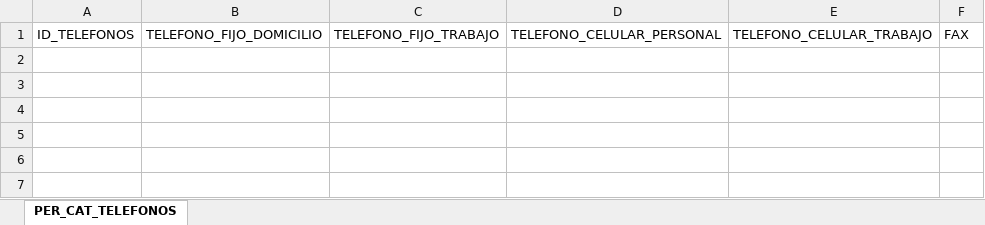
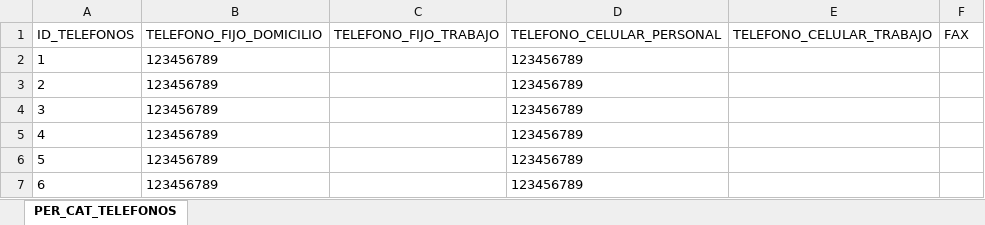
Before and after one commit to SithLordStarkiller/Desarrollo, an Excel workbook: Proyectos Personales/Universidad/Documentacion/Catalogos/Respaldo Catalogos/PER_CAT_TELEFONOS.xlsx, sheet PER_CAT_TELEFONOS, drawn as a sheet; values as stored, in another font and other column widths than the file's, no borders; the diff names each change by its address in the sheet, - before the commit and + after, or states it on an @@ line.

```diff
--- a/Proyectos Personales/Universidad/Documentacion/Catalogos/Respaldo Catalogos/PER_CAT_TELEFONOS.xlsx (sheet PER_CAT_TELEFONOS)
+++ b/Proyectos Personales/Universidad/Documentacion/Catalogos/Respaldo Catalogos/PER_CAT_TELEFONOS.xlsx (sheet PER_CAT_TELEFONOS)
+row 2: 1 | 123456789 |  | 123456789
+row 3: 2 | 123456789 |  | 123456789
+row 4: 3 | 123456789 |  | 123456789
+row 5: 4 | 123456789 |  | 123456789
+row 6: 5 | 123456789 |  | 123456789
+row 7: 6 | 123456789 |  | 123456789
```
Also changed, not shown: Proyectos Personales/Universidad/Documentacion/Catalogos/Respaldo Catalogos/DIR_DIRECCIONES.xlsx, Proyectos Personales/Universidad/Documentacion/Catalogos/Respaldo Catalogos/PER_MEDIOS_ELECTRONICOS.xlsx, 37 other files.
